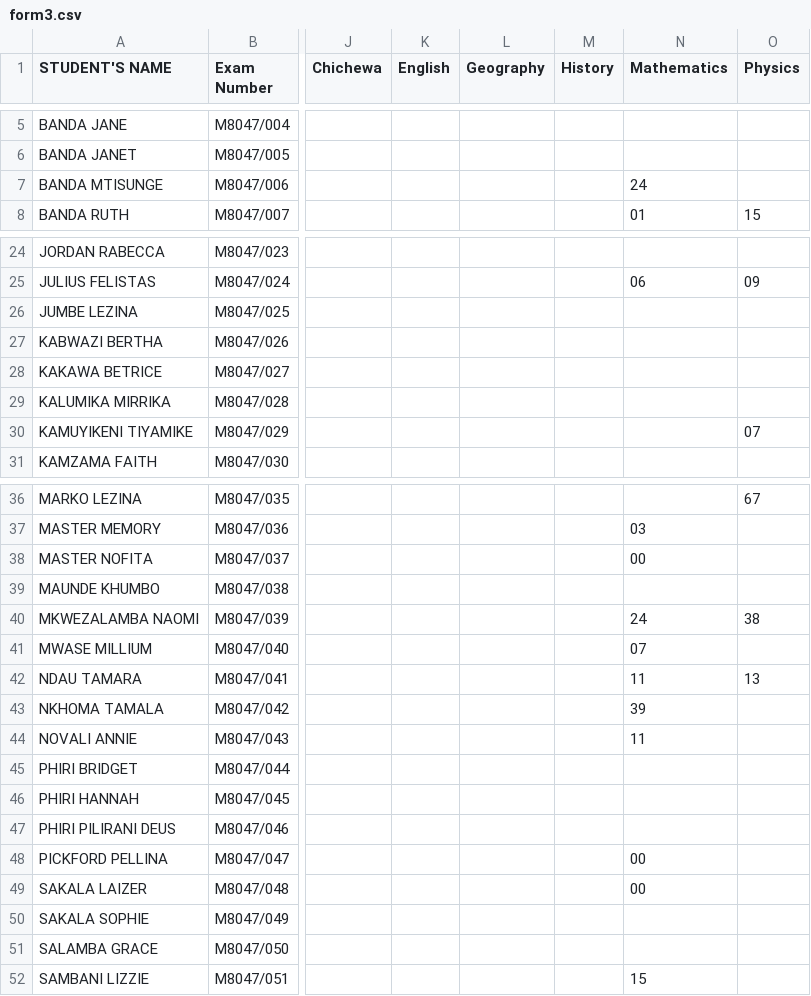
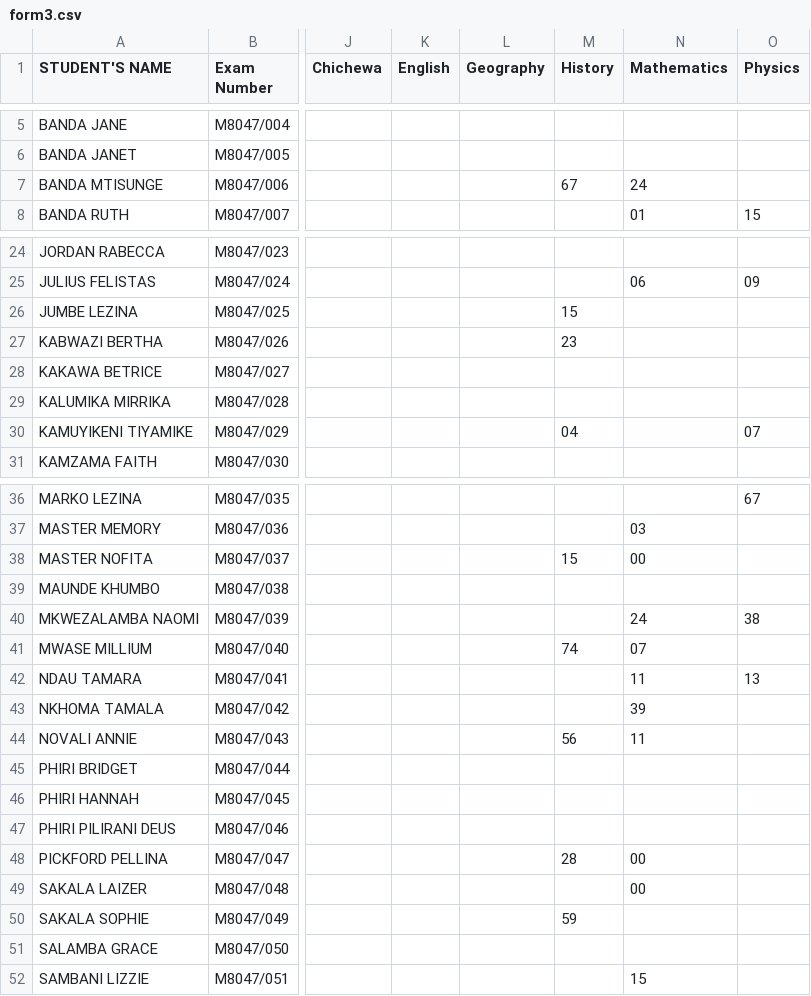
Before and after one commit to magawass/m1, a CSV file: form3.csv, drawn as a sheet; only a part is shown, gaps mark what is left out; the diff covers the shown part only; the diff names each change by its address in the sheet, - before the commit and + after, or states it on an @@ line.

Commit message:
Update: form3 - History (8/20/2026, 7:40:50 PM)

```diff
--- a/form3.csv
+++ b/form3.csv
-M7 (History): (empty)
+M7 (History): 67
-M26 (History): (empty)
+M26 (History): 15
-M27 (History): (empty)
+M27 (History): 23
-M30 (History): (empty)
+M30 (History): 04
-M38 (History): (empty)
+M38 (History): 15
-M41 (History): (empty)
+M41 (History): 74
-M44 (History): (empty)
+M44 (History): 56
-M48 (History): (empty)
+M48 (History): 28
-M50 (History): (empty)
+M50 (History): 59
```
Also changed, not shown: 20 edited cells elsewhere in this file.
